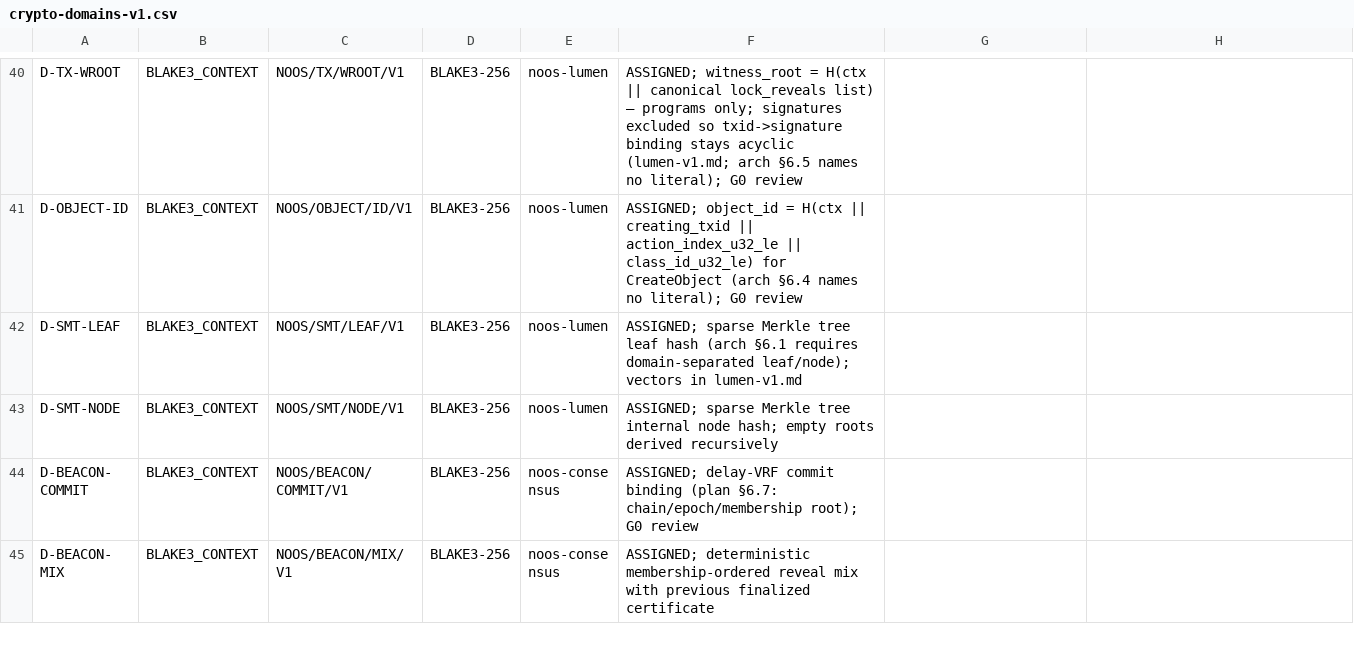
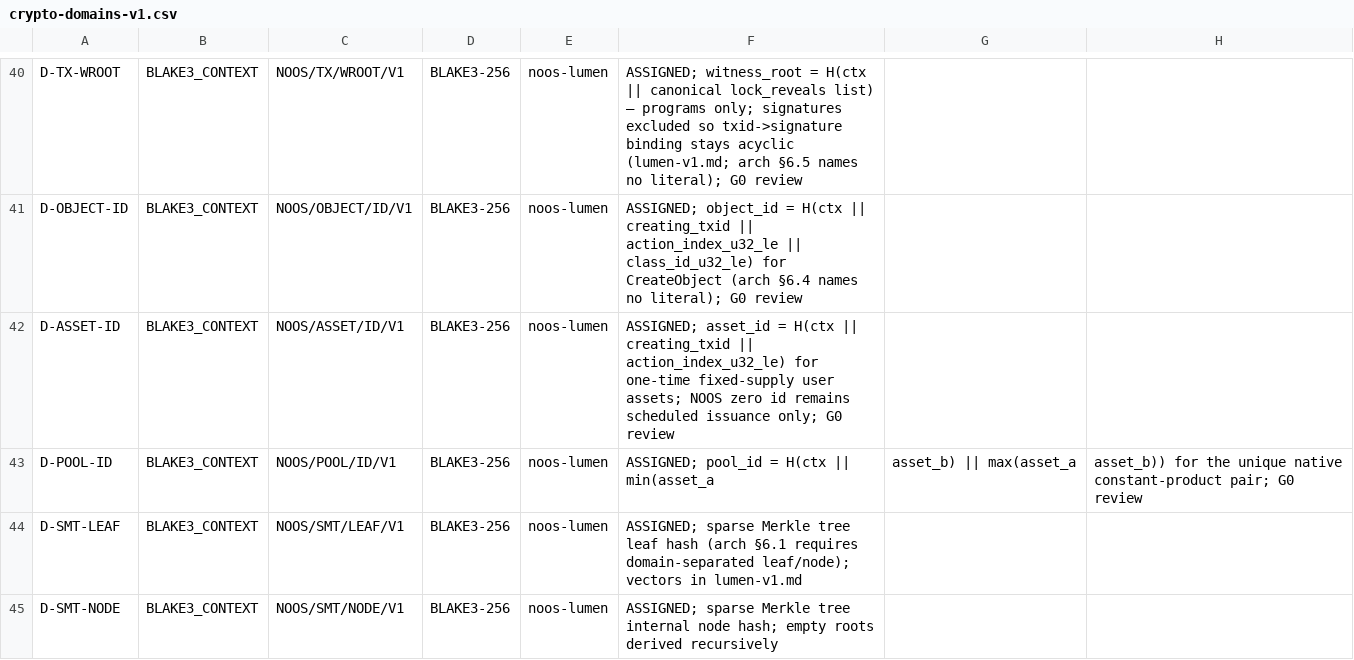
Before and after one commit to tman747/noosphere, a CSV file: protocol/spec/crypto-domains-v1.csv, drawn as a sheet; only a part is shown, gaps mark what is left out; the shorter side is filled out with more unchanged rows.

Commit message:
feat: add native asset launchpad and exchange

```diff
--- a/protocol/spec/crypto-domains-v1.csv
+++ b/protocol/spec/crypto-domains-v1.csv
@@ -41,2 +41,4 @@ D-TX-WROOT,BLAKE3_CONTEXT,NOOS/TX/WROOT/V1,BLAKE3-256,noos-lumen,ASSIGNED; witne
 D-OBJECT-ID,BLAKE3_CONTEXT,NOOS/OBJECT/ID/V1,BLAKE3-256,noos-lumen,ASSIGNED; object_id = H(ctx || creating_txid || action_index_u32_le || class_id_u32_le) for CreateObject (arch §6.4 names no literal); G0 review
+D-ASSET-ID,BLAKE3_CONTEXT,NOOS/ASSET/ID/V1,BLAKE3-256,noos-lumen,ASSIGNED; asset_id = H(ctx || creating_txid || action_index_u32_le) for one-time fixed-supply user assets; NOOS zero id remains scheduled issuance only; G0 review
+D-POOL-ID,BLAKE3_CONTEXT,NOOS/POOL/ID/V1,BLAKE3-256,noos-lumen,ASSIGNED; pool_id = H(ctx || min(asset_a,asset_b) || max(asset_a,asset_b)) for the unique native constant-product pair; G0 review
 D-SMT-LEAF,BLAKE3_CONTEXT,NOOS/SMT/LEAF/V1,BLAKE3-256,noos-lumen,ASSIGNED; sparse Merkle tree leaf hash (arch §6.1 requires domain-separated leaf/node); vectors in lumen-v1.md
```
Also changed, not shown: 34 other files.
